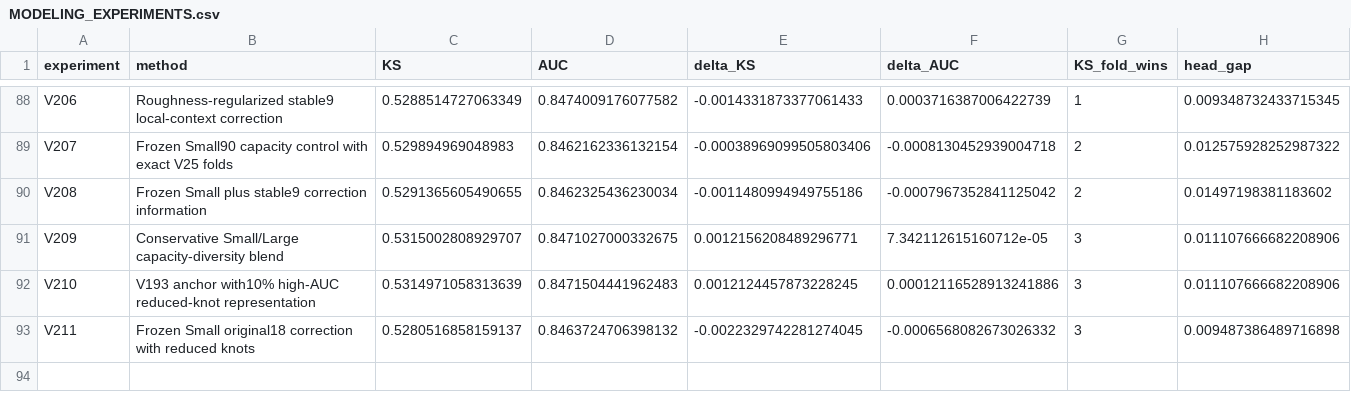
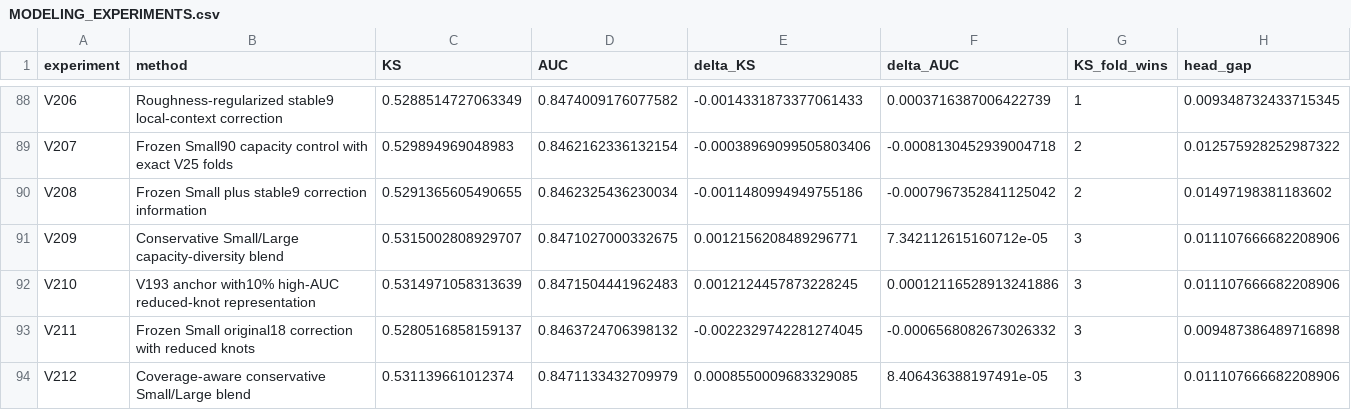
Before and after one commit to TaqiyudinMiftah/Logika, a CSV file: insight/adit/v25_research/v7/modeling/reports/MODELING_EXPERIMENTS.csv, drawn as a sheet; only a part is shown, gaps mark what is left out; rows hold the shown columns only; the diff names each change by its address in the sheet, - before the commit and + after, or states it on an @@ line.

```diff
--- a/insight/adit/v25_research/v7/modeling/reports/MODELING_EXPERIMENTS.csv
+++ b/insight/adit/v25_research/v7/modeling/reports/MODELING_EXPERIMENTS.csv
+row 94: V212 | Coverage-aware conservative Small/Large blend | 0.531139661012374 | 0.8471133432709979 | 0.0008550009683329085 | 8.406436388197491e-05 | 3 | 0.011107666682208906
```
Also changed, not shown: insight/adit/v25_research/EXPERIMENTS.csv, 26 other files.
